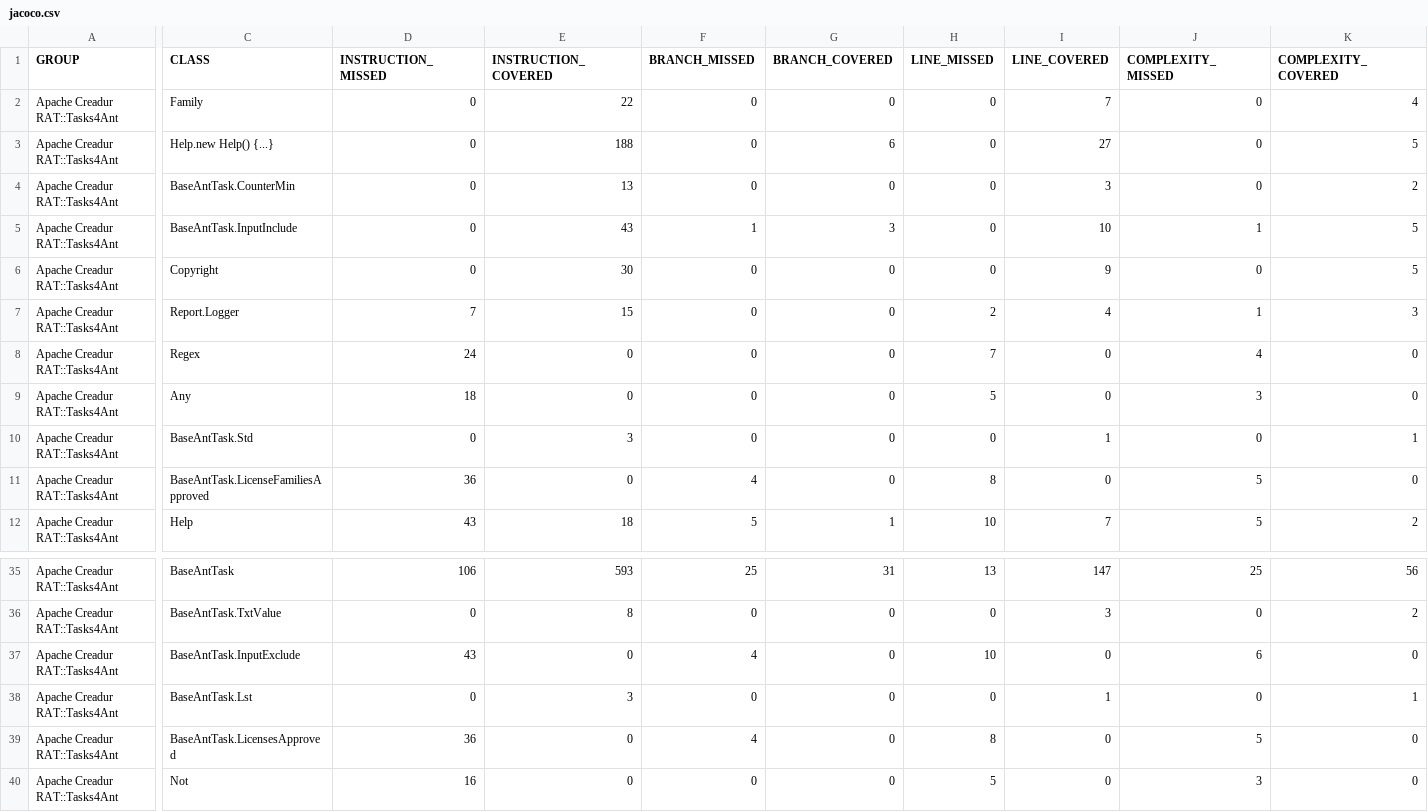
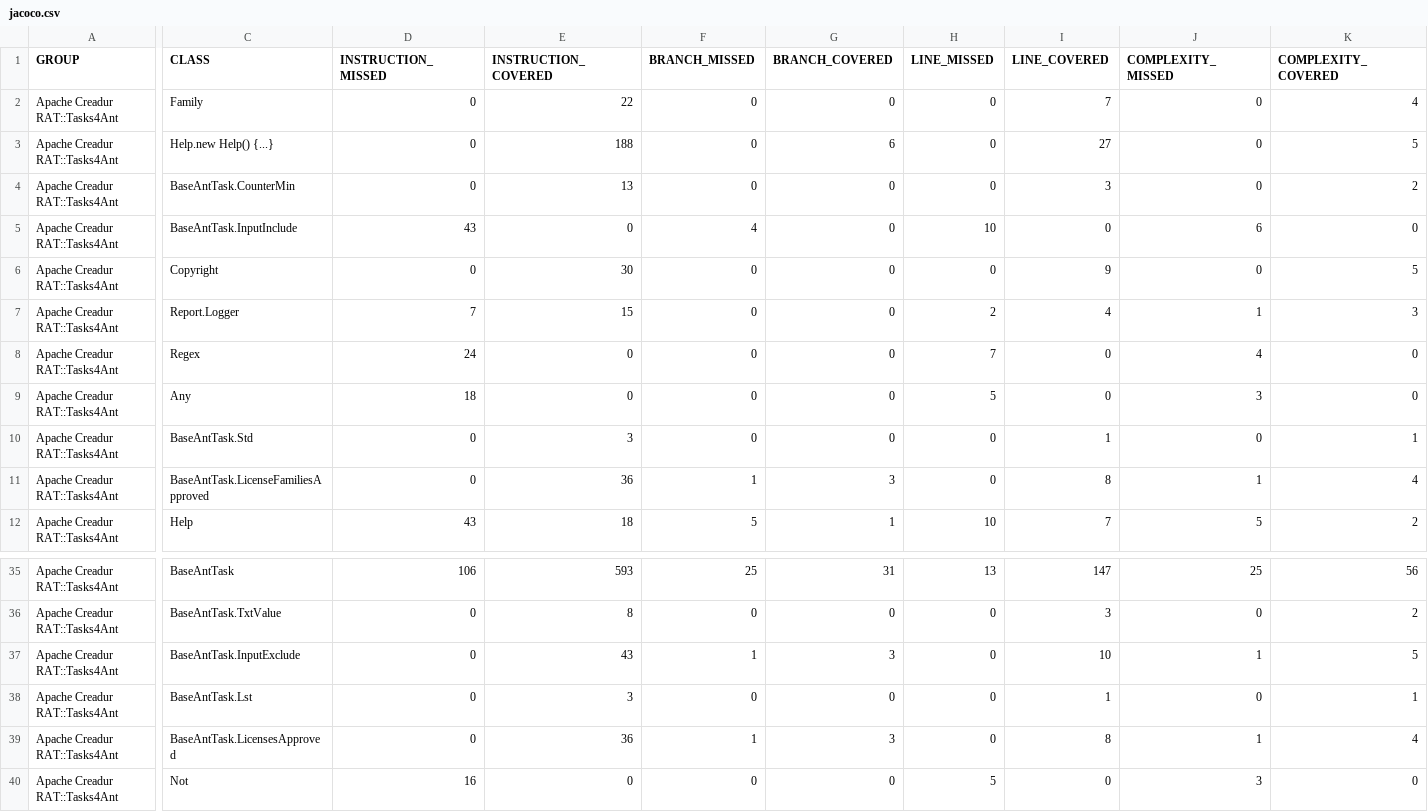
Before and after one commit to apache/creadur-site, a CSV file: rat018/apache-rat-tasks/jacoco/jacoco.csv, drawn as a sheet; only a part is shown, gaps mark what is left out; the diff covers the shown part only; the diff names each change by its address in the sheet, - before the commit and + after, or states it on an @@ line.

```diff
--- a/rat018/apache-rat-tasks/jacoco/jacoco.csv
+++ b/rat018/apache-rat-tasks/jacoco/jacoco.csv
-D5 (INSTRUCTION_MISSED): 0
+D5 (INSTRUCTION_MISSED): 43
-E5 (INSTRUCTION_COVERED): 43
+E5 (INSTRUCTION_COVERED): 0
-F5 (BRANCH_MISSED): 1
+F5 (BRANCH_MISSED): 4
-G5 (BRANCH_COVERED): 3
+G5 (BRANCH_COVERED): 0
-H5 (LINE_MISSED): 0
+H5 (LINE_MISSED): 10
-I5 (LINE_COVERED): 10
+I5 (LINE_COVERED): 0
-J5 (COMPLEXITY_MISSED): 1
+J5 (COMPLEXITY_MISSED): 6
-K5 (COMPLEXITY_COVERED): 5
+K5 (COMPLEXITY_COVERED): 0
-D11 (INSTRUCTION_MISSED): 36
+D11 (INSTRUCTION_MISSED): 0
-E11 (INSTRUCTION_COVERED): 0
+E11 (INSTRUCTION_COVERED): 36
-F11 (BRANCH_MISSED): 4
+F11 (BRANCH_MISSED): 1
-G11 (BRANCH_COVERED): 0
+G11 (BRANCH_COVERED): 3
-H11 (LINE_MISSED): 8
+H11 (LINE_MISSED): 0
-I11 (LINE_COVERED): 0
+I11 (LINE_COVERED): 8
-J11 (COMPLEXITY_MISSED): 5
+J11 (COMPLEXITY_MISSED): 1
-K11 (COMPLEXITY_COVERED): 0
+K11 (COMPLEXITY_COVERED): 4
-D37 (INSTRUCTION_MISSED): 43
+D37 (INSTRUCTION_MISSED): 0
-E37 (INSTRUCTION_COVERED): 0
+E37 (INSTRUCTION_COVERED): 43
-F37 (BRANCH_MISSED): 4
+F37 (BRANCH_MISSED): 1
-G37 (BRANCH_COVERED): 0
+G37 (BRANCH_COVERED): 3
-H37 (LINE_MISSED): 10
+H37 (LINE_MISSED): 0
-I37 (LINE_COVERED): 0
+I37 (LINE_COVERED): 10
-J37 (COMPLEXITY_MISSED): 6
+J37 (COMPLEXITY_MISSED): 1
-K37 (COMPLEXITY_COVERED): 0
+K37 (COMPLEXITY_COVERED): 5
-D39 (INSTRUCTION_MISSED): 36
+D39 (INSTRUCTION_MISSED): 0
-E39 (INSTRUCTION_COVERED): 0
+E39 (INSTRUCTION_COVERED): 36
-F39 (BRANCH_MISSED): 4
+F39 (BRANCH_MISSED): 1
-G39 (BRANCH_COVERED): 0
+G39 (BRANCH_COVERED): 3
-H39 (LINE_MISSED): 8
+H39 (LINE_MISSED): 0
-I39 (LINE_COVERED): 0
+I39 (LINE_COVERED): 8
-J39 (COMPLEXITY_MISSED): 5
+J39 (COMPLEXITY_MISSED): 1
-K39 (COMPLEXITY_COVERED): 0
+K39 (COMPLEXITY_COVERED): 4
```
Also changed, not shown: 18 edited cells elsewhere in this file, rat018/apache-rat-plugin/jacoco/jacoco.csv, 54 other files.
